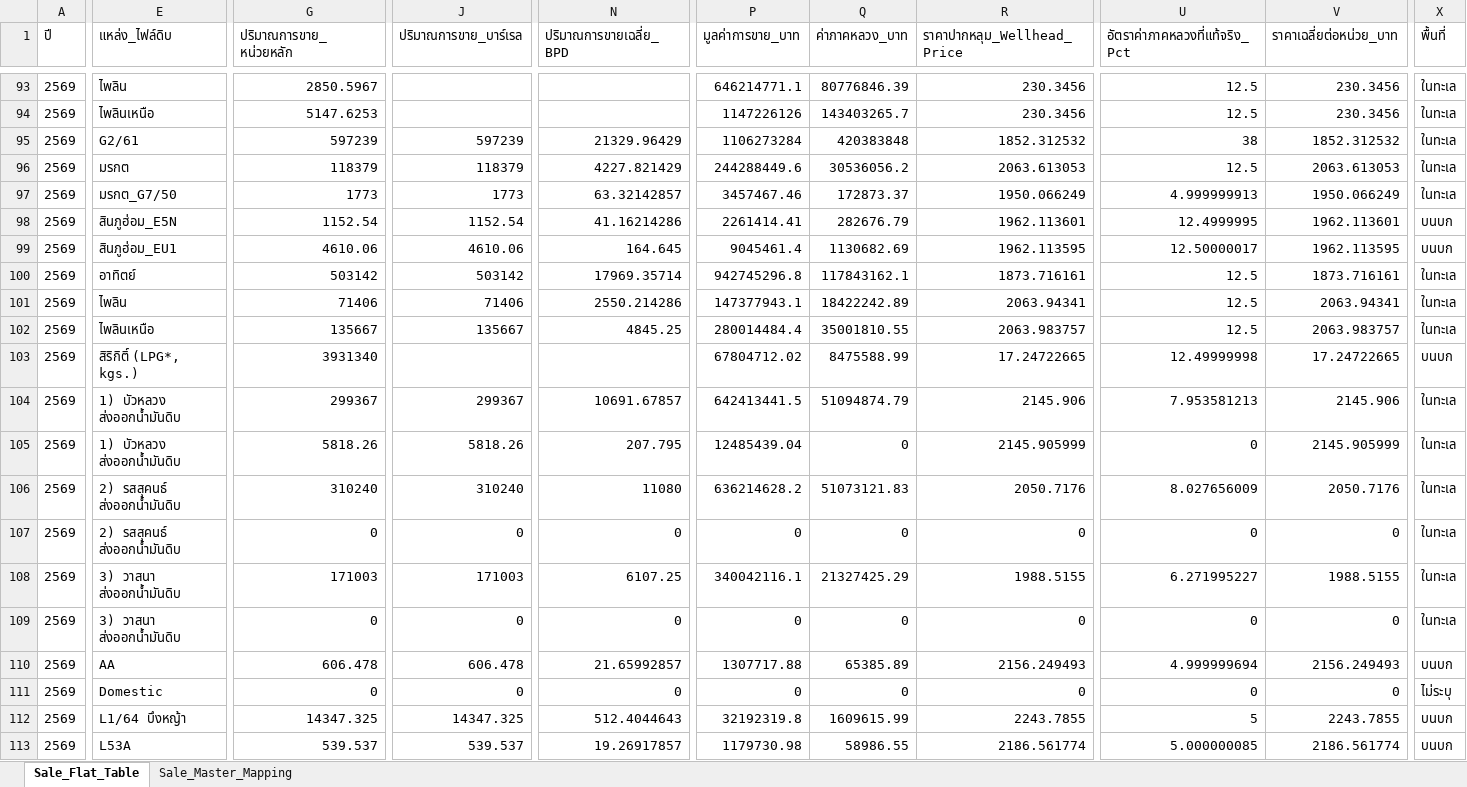
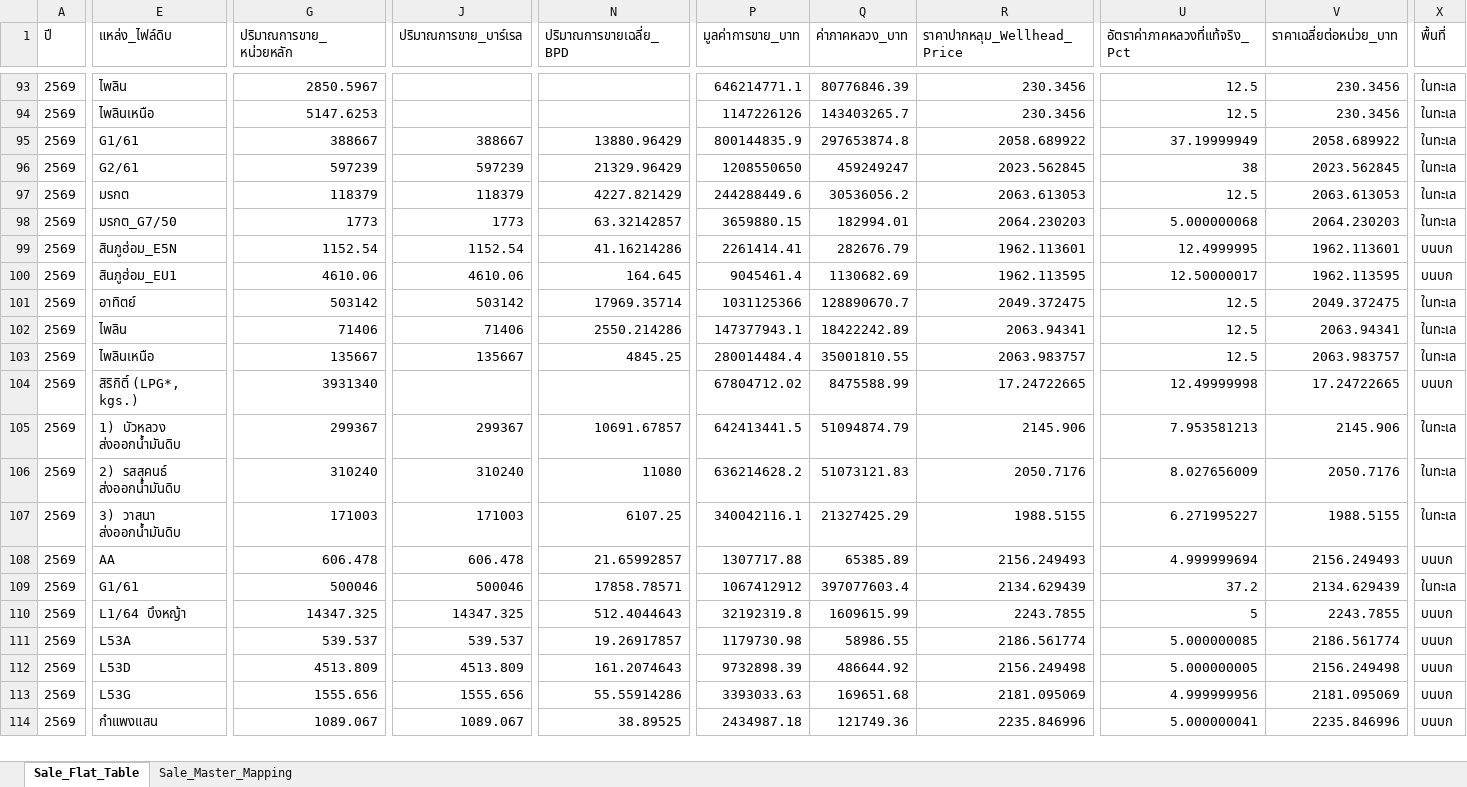
Before and after one commit to 14102534Taiyo/ptit-focus-dmf, an Excel workbook: output/petroleum_sale_flat_table.xlsx, sheet Sale_Flat_Table, drawn as a sheet; only a part is shown, gaps mark what is left out; the shorter side is filled out with more unchanged rows; values as stored, in another font and other column widths than the file's, no borders; removed rows and columns are numbered as before the commit, all else as after; rows hold the shown columns only; the diff covers the shown part only; the diff names each change by its address in the sheet, - before the commit and + after, or states it on an @@ line.

```diff
--- a/output/petroleum_sale_flat_table.xlsx (sheet Sale_Flat_Table)
+++ b/output/petroleum_sale_flat_table.xlsx (sheet Sale_Flat_Table)
+row 95: 2569 | G1/61 | 388667 | 388667 | 13880.96429 | 800144835.9 | 297653874.8 | 2058.689922 | 37.19999949 | 2058.689922 | ในทะเล
-P96 (มูลค่าการขาย_บาท): 1106273284
+P96 (มูลค่าการขาย_บาท): 1208550650
-Q96 (ค่าภาคหลวง_บาท): 420383848
+Q96 (ค่าภาคหลวง_บาท): 459249247
-R96 (ราคาปากหลุม_Wellhead_Price): 1852.312532
+R96 (ราคาปากหลุม_Wellhead_Price): 2023.562845
-V96 (ราคาเฉลี่ยต่อหน่วย_บาท): 1852.312532
+V96 (ราคาเฉลี่ยต่อหน่วย_บาท): 2023.562845
-P98 (มูลค่าการขาย_บาท): 3457467.46
+P98 (มูลค่าการขาย_บาท): 3659880.15
-Q98 (ค่าภาคหลวง_บาท): 172873.37
+Q98 (ค่าภาคหลวง_บาท): 182994.01
-R98 (ราคาปากหลุม_Wellhead_Price): 1950.066249
+R98 (ราคาปากหลุม_Wellhead_Price): 2064.230203
-U98 (อัตราค่าภาคหลวงที่แท้จริง_Pct): 4.999999913
+U98 (อัตราค่าภาคหลวงที่แท้จริง_Pct): 5.000000068
-V98 (ราคาเฉลี่ยต่อหน่วย_บาท): 1950.066249
+V98 (ราคาเฉลี่ยต่อหน่วย_บาท): 2064.230203
-P101 (มูลค่าการขาย_บาท): 942745296.8
+P101 (มูลค่าการขาย_บาท): 1031125366
-Q101 (ค่าภาคหลวง_บาท): 117843162.1
+Q101 (ค่าภาคหลวง_บาท): 128890670.7
-R101 (ราคาปากหลุม_Wellhead_Price): 1873.716161
+R101 (ราคาปากหลุม_Wellhead_Price): 2049.372475
-V101 (ราคาเฉลี่ยต่อหน่วย_บาท): 1873.716161
+V101 (ราคาเฉลี่ยต่อหน่วย_บาท): 2049.372475
-row 105: 2569 | 1) บัวหลวง ส่งออกน้ำมันดิบ | 5818.26 | 5818.26 | 207.795 | 12485439.04 | 0 | 2145.905999 | 0 | 2145.905999 | ในทะเล
-row 107: 2569 | 2) รสสุคนธ์ ส่งออกน้ำมันดิบ | 0 | 0 | 0 | 0 | 0 | 0 | 0 | 0 | ในทะเล
-row 109: 2569 | 3) วาสนา ส่งออกน้ำมันดิบ | 0 | 0 | 0 | 0 | 0 | 0 | 0 | 0 | ในทะเล
-E109 (แหล่ง_ไฟล์ดิบ): Domestic
+E109 (แหล่ง_ไฟล์ดิบ): G1/61
-G109 (ปริมาณการขาย_หน่วยหลัก): 0
+G109 (ปริมาณการขาย_หน่วยหลัก): 500046
-J109 (ปริมาณการขาย_บาร์เรล): 0
+J109 (ปริมาณการขาย_บาร์เรล): 500046
-N109 (ปริมาณการขายเฉลี่ย_BPD): 0
+N109 (ปริมาณการขายเฉลี่ย_BPD): 17858.78571
-P109 (มูลค่าการขาย_บาท): 0
+P109 (มูลค่าการขาย_บาท): 1067412912
-Q109 (ค่าภาคหลวง_บาท): 0
+Q109 (ค่าภาคหลวง_บาท): 397077603.4
-R109 (ราคาปากหลุม_Wellhead_Price): 0
+R109 (ราคาปากหลุม_Wellhead_Price): 2134.629439
-U109 (อัตราค่าภาคหลวงที่แท้จริง_Pct): 0
+U109 (อัตราค่าภาคหลวงที่แท้จริง_Pct): 37.2
-V109 (ราคาเฉลี่ยต่อหน่วย_บาท): 0
+V109 (ราคาเฉลี่ยต่อหน่วย_บาท): 2134.629439
-X109 (พื้นที่): ไม่ระบุ
+X109 (พื้นที่): ในทะเล
```
Also changed, not shown: 67 added rows, 2 removed rows and 136 edited cells elsewhere in this sheet, output/petroleum_production_flat_table.xlsx, 6 other files.
